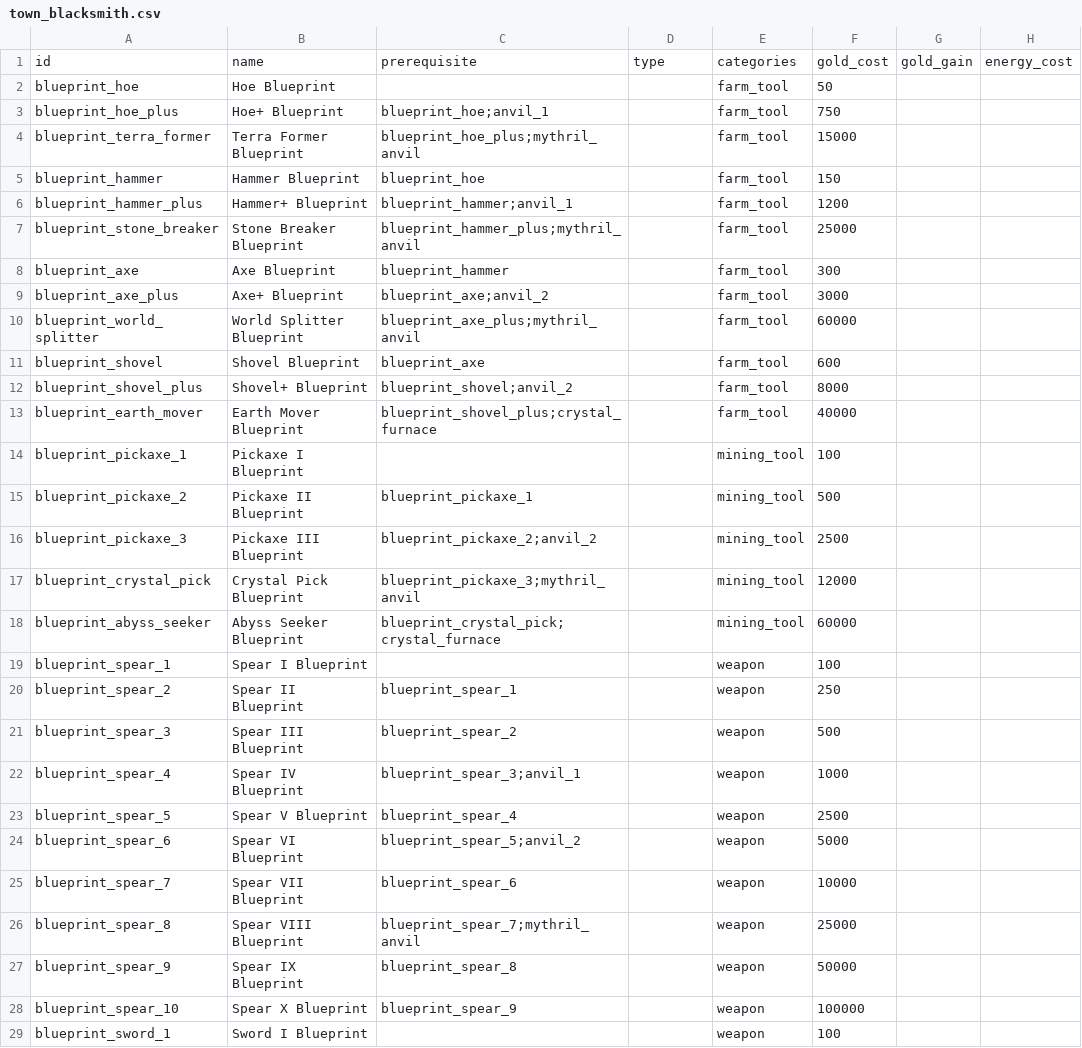
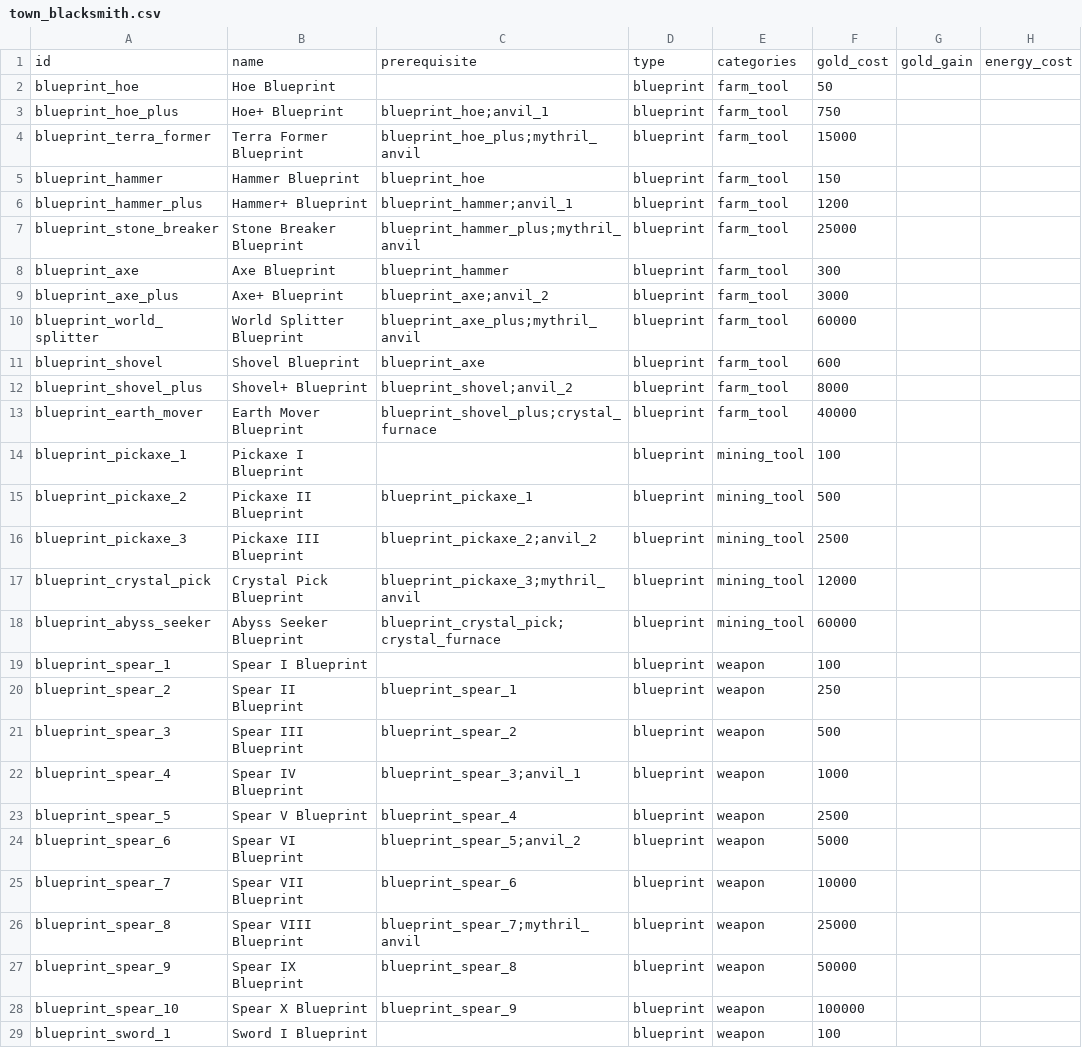
Before and after one commit to GuvBubbs/TimeHeroSim2, a CSV file: public/Data/Unlocks/town_blacksmith.csv, drawn as a sheet; only a part is shown; the diff covers the shown part only; the diff names each change by its address in the sheet, - before the commit and + after, or states it on an @@ line.

```diff
--- a/public/Data/Unlocks/town_blacksmith.csv
+++ b/public/Data/Unlocks/town_blacksmith.csv
-D2:D29: (empty)
+D2:D29: blueprint
```
Also changed, not shown: 50 edited cells elsewhere in this file, public/Data/Actions/farm_actions.csv, public/Data/Actions/forge_actions.csv, 6 other files.
